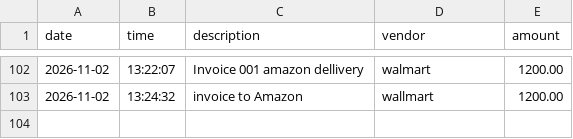
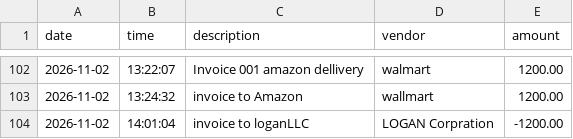
Before and after one commit to LoganSimba/Freight-Transaction-ledger-capstone, a CSV file: transactions.csv, drawn as a sheet; only a part is shown, gaps mark what is left out.

```diff
--- a/transactions.csv
+++ b/transactions.csv
@@ -103 +103,2 @@ date|time|description|vendor|amount
 2026-11-02|13:24:32|invoice to Amazon|wallmart|1200.00
+2026-11-02|14:01:04|invoice to loganLLC|LOGAN Corpration|-1200.00
```
Also changed, not shown: 1 other file.
